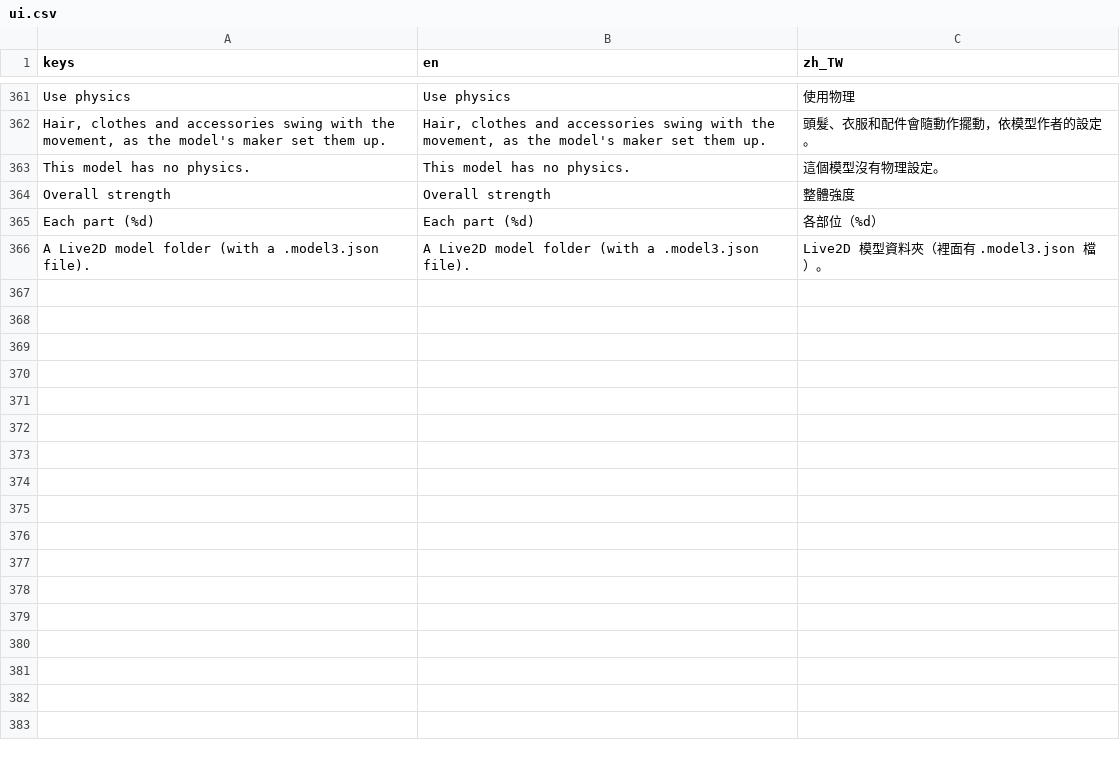
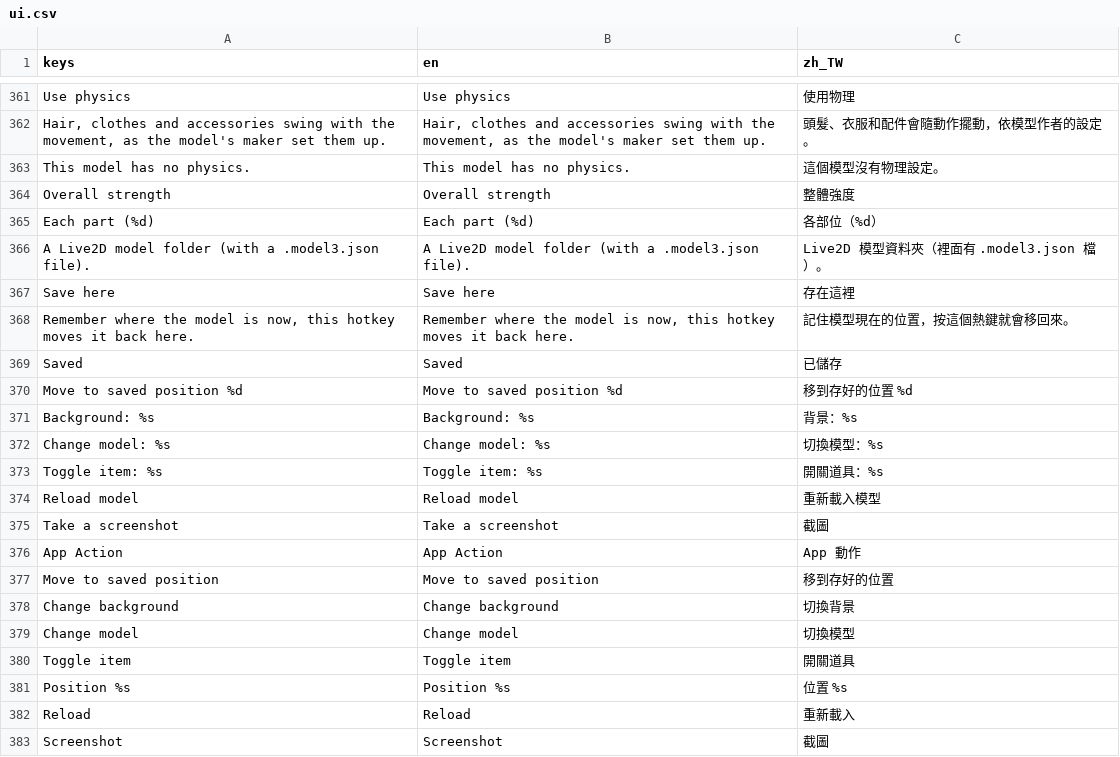
Before and after one commit to koshizuow/yorishiro, a CSV file: app/i18n/ui.csv, drawn as a sheet; only a part is shown, gaps mark what is left out.

```diff
--- a/app/i18n/ui.csv
+++ b/app/i18n/ui.csv
@@ -366 +366,18 @@ Each part (%d),Each part (%d),各部位（%d）
 A Live2D model folder (with a .model3.json file).,A Live2D model folder (with a .model3.json file).,Live2D 模型資料夾（裡面有 .model3.json 檔）。
+Save here,Save here,存在這裡
+"Remember where the model is now, this hotkey moves it back here.","Remember where the model is now, this hotkey moves it back here.",記住模型現在的位置，按這個熱鍵就會移回來。
+Saved,Saved,已儲存
+Move to saved position %d,Move to saved position %d,移到存好的位置 %d
+Background: %s,Background: %s,背景：%s
+Change model: %s,Change model: %s,切換模型：%s
+Toggle item: %s,Toggle item: %s,開關道具：%s
+Reload model,Reload model,重新載入模型
+Take a screenshot,Take a screenshot,截圖
+App Action,App Action,App 動作
+Move to saved position,Move to saved position,移到存好的位置
+Change background,Change background,切換背景
+Change model,Change model,切換模型
+Toggle item,Toggle item,開關道具
+Position %s,Position %s,位置 %s
+Reload,Reload,重新載入
+Screenshot,Screenshot,截圖
```
Also changed, not shown: 11 other files.
